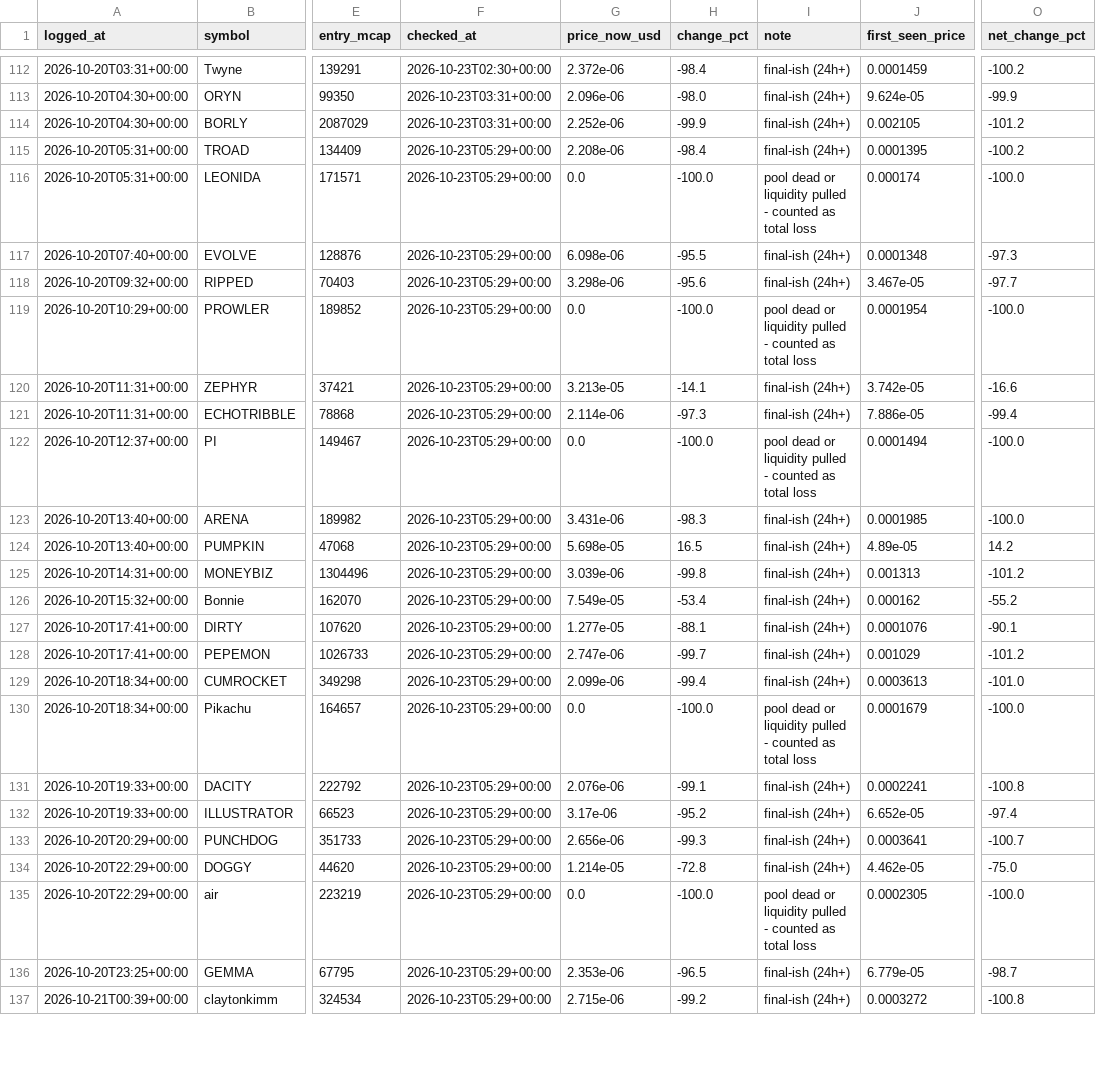
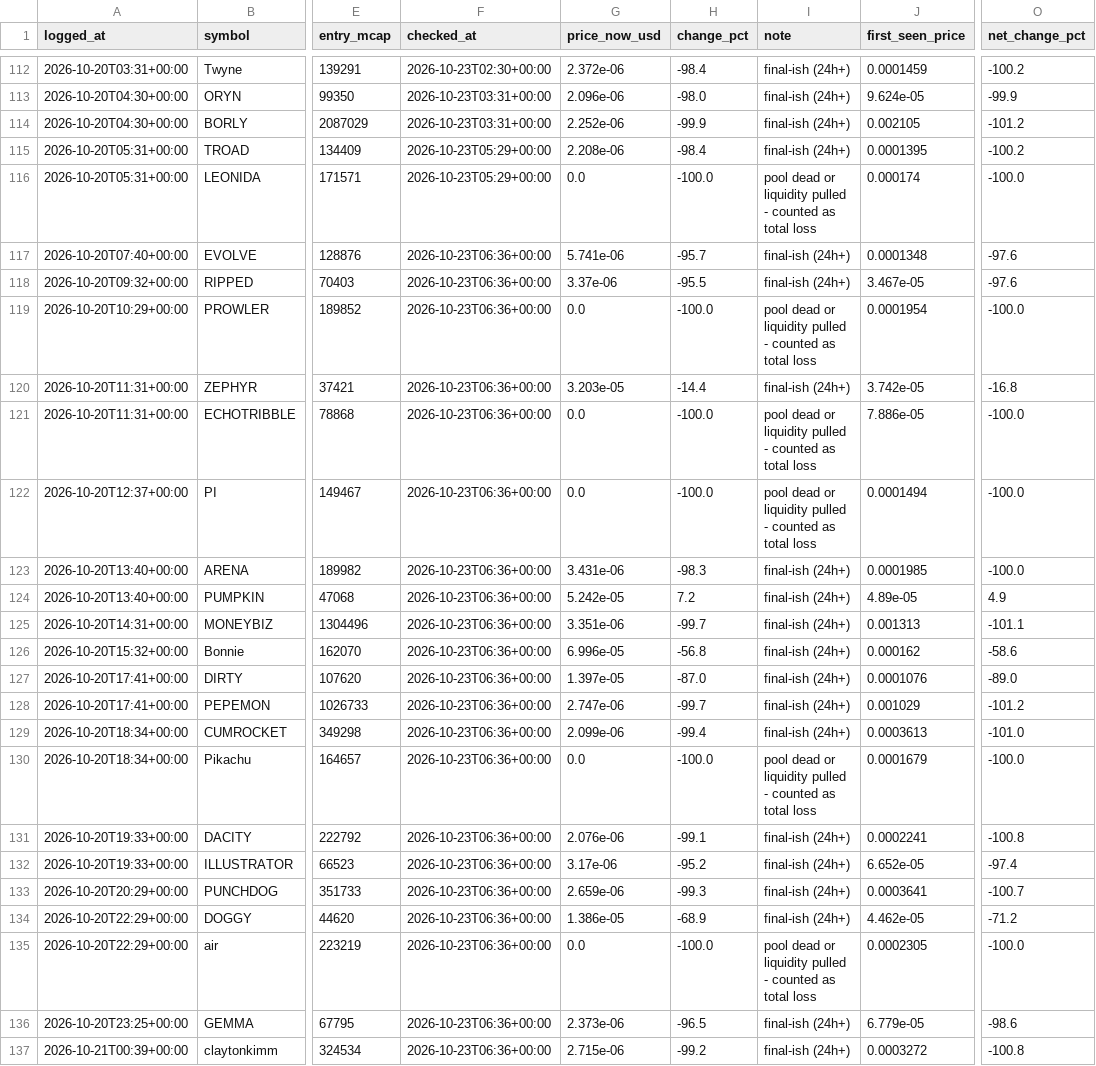
Before and after one commit to mayorzb/nexus-scanner, a CSV file: paper_trades.csv, drawn as a sheet; only a part is shown, gaps mark what is left out; the diff covers the shown part only; the diff names each change by its address in the sheet, - before the commit and + after, or states it on an @@ line.

```diff
--- a/paper_trades.csv
+++ b/paper_trades.csv
-F117:F137 (checked_at): 2026-10-23T05:29+00:00
+F117:F137 (checked_at): 2026-10-23T06:36+00:00
-G117 (price_now_usd): 6.098e-06
+G117 (price_now_usd): 5.741e-06
-H117 (change_pct): -95.5
+H117 (change_pct): -95.7
-O117 (net_change_pct): -97.3
+O117 (net_change_pct): -97.6
-G118 (price_now_usd): 3.298e-06
+G118 (price_now_usd): 3.37e-06
-H118 (change_pct): -95.6
+H118 (change_pct): -95.5
-O118 (net_change_pct): -97.7
+O118 (net_change_pct): -97.6
-G120 (price_now_usd): 3.213e-05
+G120 (price_now_usd): 3.203e-05
-H120 (change_pct): -14.1
+H120 (change_pct): -14.4
-O120 (net_change_pct): -16.6
+O120 (net_change_pct): -16.8
-G121 (price_now_usd): 2.114e-06
+G121 (price_now_usd): 0.0
-H121 (change_pct): -97.3
+H121 (change_pct): -100.0
-I121 (note): final-ish (24h+)
+I121 (note): pool dead or liquidity pulled - counted as total loss
-O121 (net_change_pct): -99.4
+O121 (net_change_pct): -100.0
-G124 (price_now_usd): 5.698e-05
+G124 (price_now_usd): 5.242e-05
-H124 (change_pct): 16.5
+H124 (change_pct): 7.2
-O124 (net_change_pct): 14.2
+O124 (net_change_pct): 4.9
-G125 (price_now_usd): 3.039e-06
+G125 (price_now_usd): 3.351e-06
-H125 (change_pct): -99.8
+H125 (change_pct): -99.7
-O125 (net_change_pct): -101.2
+O125 (net_change_pct): -101.1
-G126 (price_now_usd): 7.549e-05
+G126 (price_now_usd): 6.996e-05
-H126 (change_pct): -53.4
+H126 (change_pct): -56.8
-O126 (net_change_pct): -55.2
+O126 (net_change_pct): -58.6
-G127 (price_now_usd): 1.277e-05
+G127 (price_now_usd): 1.397e-05
-H127 (change_pct): -88.1
+H127 (change_pct): -87.0
-O127 (net_change_pct): -90.1
+O127 (net_change_pct): -89.0
-G133 (price_now_usd): 2.656e-06
+G133 (price_now_usd): 2.659e-06
-G134 (price_now_usd): 1.214e-05
+G134 (price_now_usd): 1.386e-05
-H134 (change_pct): -72.8
+H134 (change_pct): -68.9
-O134 (net_change_pct): -75.0
+O134 (net_change_pct): -71.2
-G136 (price_now_usd): 2.353e-06
+G136 (price_now_usd): 2.373e-06
-O136 (net_change_pct): -98.7
+O136 (net_change_pct): -98.6
```
Also changed, not shown: 1 added row and 130 edited cells elsewhere in this file, 6 other files.
